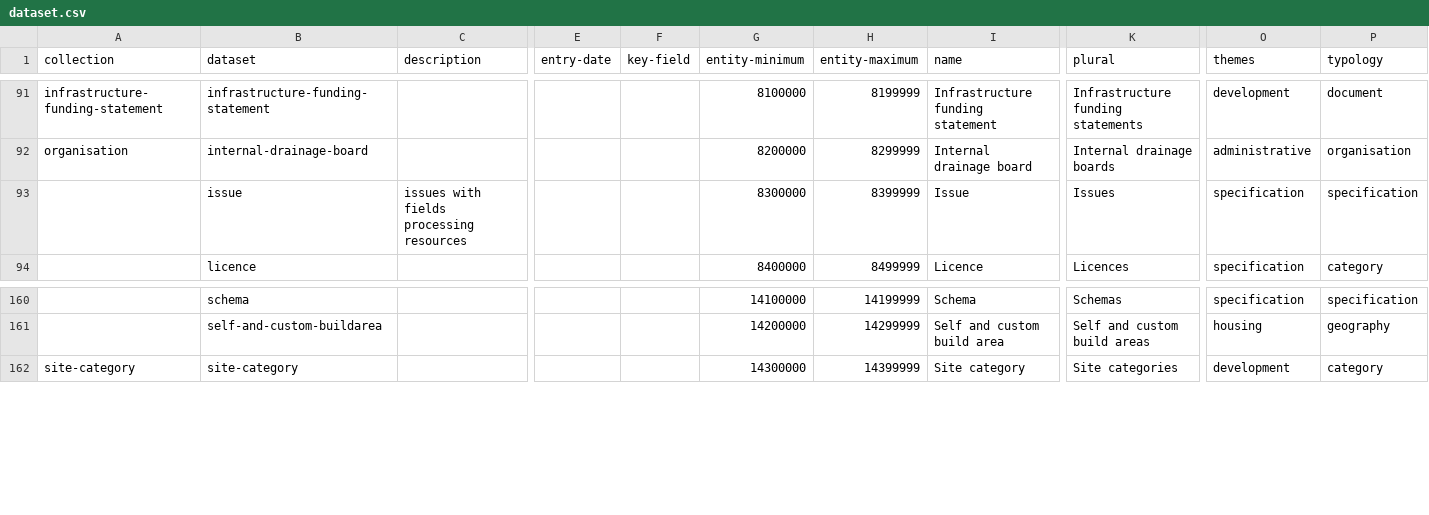
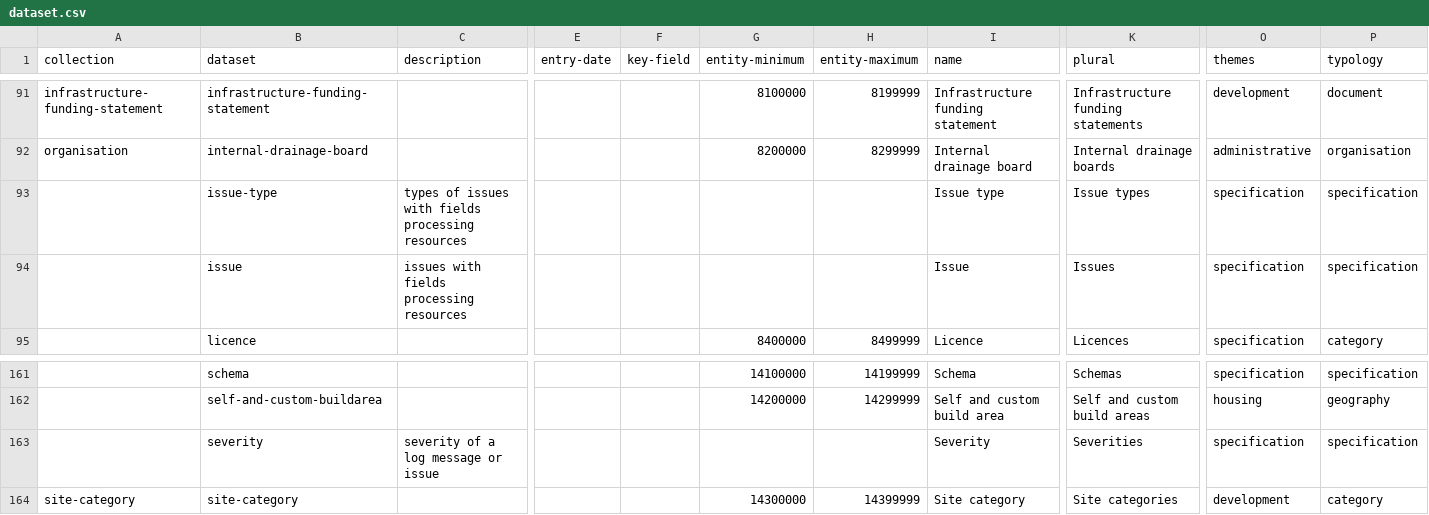
Before and after one commit to digital-land/specification, a CSV file: specification/dataset.csv, drawn as a sheet; only a part is shown, gaps mark what is left out; addresses are those after the commit; rows hold the shown columns only; the diff names each change by its address in the sheet, - before the commit and + after, or states it on an @@ line.

```diff
--- a/specification/dataset.csv
+++ b/specification/dataset.csv
+row 93:  | issue-type | types of issues with fields processing resources |  |  |  |  | Issue type | Issue types | specification | specification
-G94 (entity-minimum): 8300000
+G94 (entity-minimum): (empty)
-H94 (entity-maximum): 8399999
+H94 (entity-maximum): (empty)
+row 163:  | severity | severity of a log message or issue |  |  |  |  | Severity | Severities | specification | specification
```
Also changed, not shown: specification/dataset-field.csv, specification/field.csv, 18 other files.
